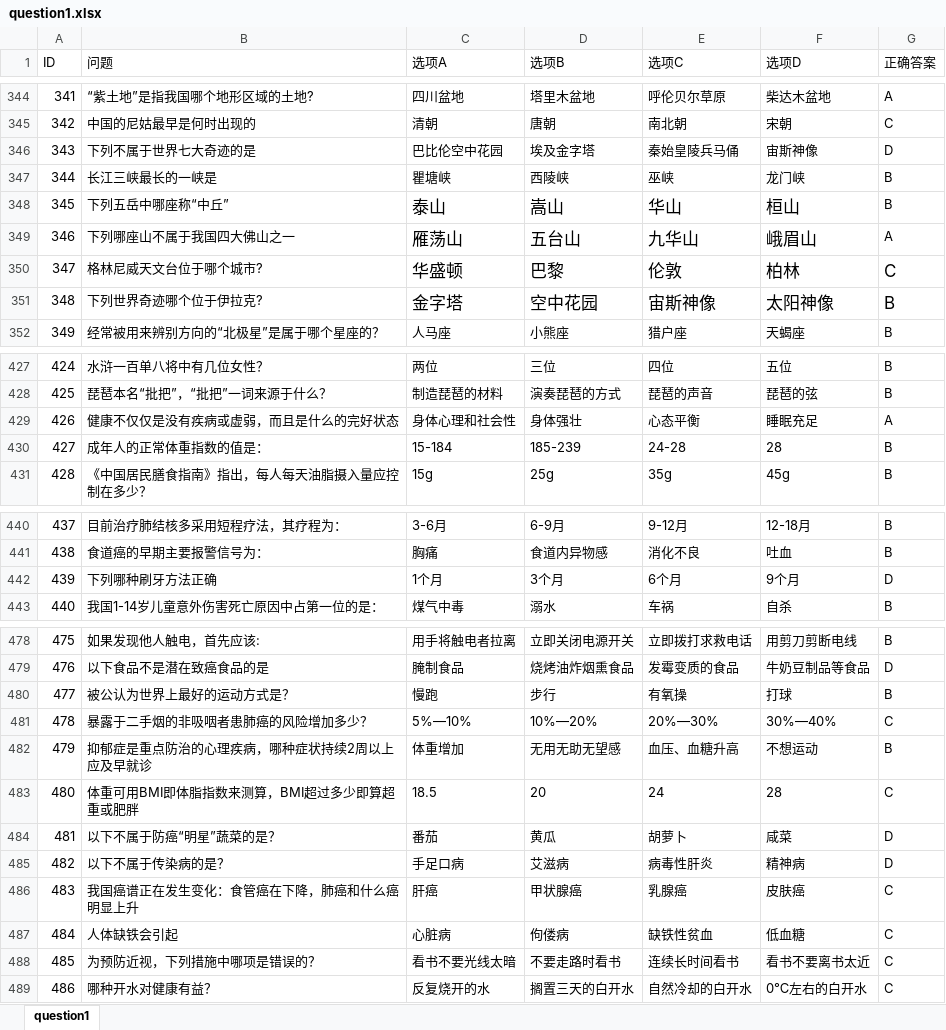
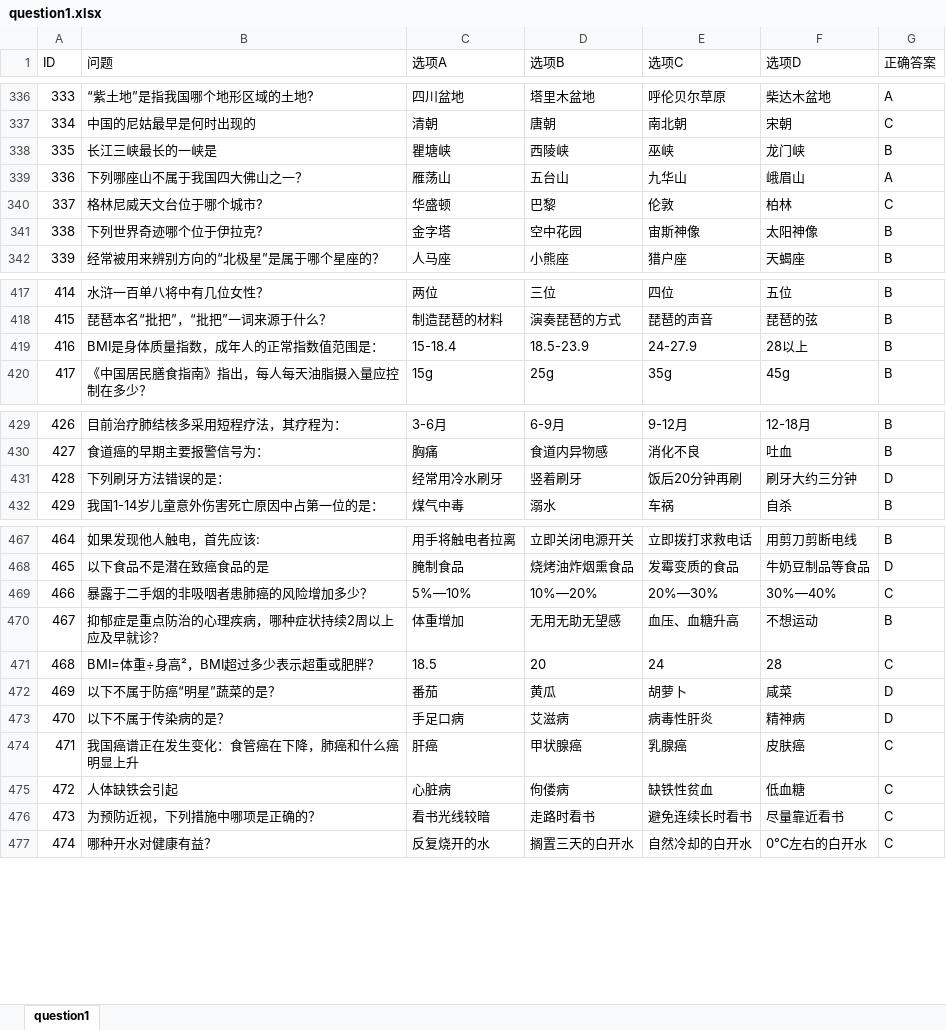
Before and after one commit to jcx6586408/cat_game_server, an Excel workbook: table/question/question1.xlsx, sheet question1, drawn as a sheet; only a part is shown, gaps mark what is left out; values as stored, in another font and other column widths than the file's, no borders; removed rows and columns are numbered as before the commit, all else as after; the diff covers the shown part only; the diff names each change by its address in the sheet, - before the commit and + after, or states it on an @@ line.

```diff
--- a/table/question/question1.xlsx (sheet question1)
+++ b/table/question/question1.xlsx (sheet question1)
@@ column A (ID) renumbered from row 96 down @@
-row 346: 343 | 下列不属于世界七大奇迹的是 | 巴比伦空中花园 | 埃及金字塔 | 秦始皇陵兵马俑 | 宙斯神像 | D
-row 348: 345 | 下列五岳中哪座称“中丘” | 泰山 | 嵩山 | 华山 | 桓山 | B
-B339 (问题): 下列哪座山不属于我国四大佛山之一
+B339 (问题): 下列哪座山不属于我国四大佛山之一？
@@ C339:F339 text size: smaller @@
@@ C340:G341 text size: smaller @@
-row 429: 426 | 健康不仅仅是没有疾病或虚弱，而且是什么的完好状态 | 身体心理和社会性 | 身体强壮 | 心态平衡 | 睡眠充足 | A
-B419 (问题): 成年人的正常体重指数的值是：
+B419 (问题): BMI是身体质量指数，成年人的正常指数值范围是：
-C419 (选项A): 15-184
+C419 (选项A): 15-18.4
-D419 (选项B): 185-239
+D419 (选项B): 18.5-23.9
-E419 (选项C): 24-28
+E419 (选项C): 24-27.9
-F419 (选项D): 28
+F419 (选项D): 28以上
-row 442: 439 | 下列哪种刷牙方法正确 | 1个月 | 3个月 | 6个月 | 9个月 | D
+row 431: 428 | 下列刷牙方法错误的是： | 经常用冷水刷牙 | 竖着刷牙 | 饭后20分钟再刷 | 刷牙大约三分钟 | D
-row 480: 477 | 被公认为世界上最好的运动方式是？ | 慢跑 | 步行 | 有氧操 | 打球 | B
-B470 (问题): 抑郁症是重点防治的心理疾病，哪种症状持续2周以上应及早就诊
+B470 (问题): 抑郁症是重点防治的心理疾病，哪种症状持续2周以上应及早就诊？
-B471 (问题): 体重可用BMI即体脂指数来测算，BMI超过多少即算超重或肥胖
+B471 (问题): BMI=体重÷身高²，BMI超过多少表示超重或肥胖？
-row 488: 485 | 为预防近视，下列措施中哪项是错误的？ | 看书不要光线太暗 | 不要走路时看书 | 连续长时间看书 | 看书不要离书太近 | C
+row 476: 473 | 为预防近视，下列措施中哪项是正确的？ | 看书光线较暗 | 走路时看书 | 避免连续长时看书 | 尽量靠近看书 | C
```
Also changed, not shown: 14 removed rows, 59 edited cells and cell formats elsewhere in this sheet, 48 other files.
